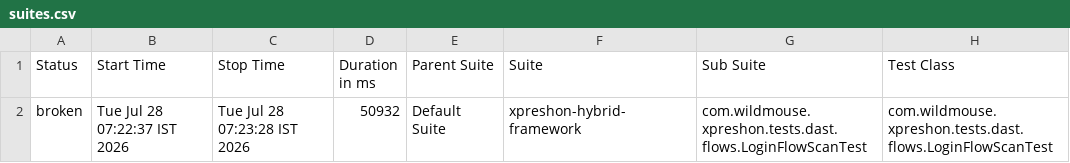
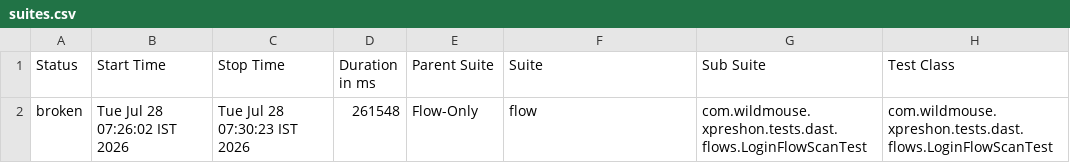
Before and after one commit to sarandadanika/wm-test-report, a CSV file: releases/release-01/data/suites.csv, drawn as a sheet; only a part is shown; the diff names each change by its address in the sheet, - before the commit and + after, or states it on an @@ line.

Commit message:
release-01 - 32/39 passed (2026-07-28 07:30)

```diff
--- a/releases/release-01/data/suites.csv
+++ b/releases/release-01/data/suites.csv
-B2 (Start Time): Tue Jul 28 07:22:37 IST 2026
+B2 (Start Time): Tue Jul 28 07:26:02 IST 2026
-C2 (Stop Time): Tue Jul 28 07:23:28 IST 2026
+C2 (Stop Time): Tue Jul 28 07:30:23 IST 2026
-D2 (Duration in ms): 50932
+D2 (Duration in ms): 261548
-E2 (Parent Suite): Default Suite
+E2 (Parent Suite): Flow-Only
-F2 (Suite): xpreshon-hybrid-framework
+F2 (Suite): flow
```
Also changed, not shown: 22 other files.
